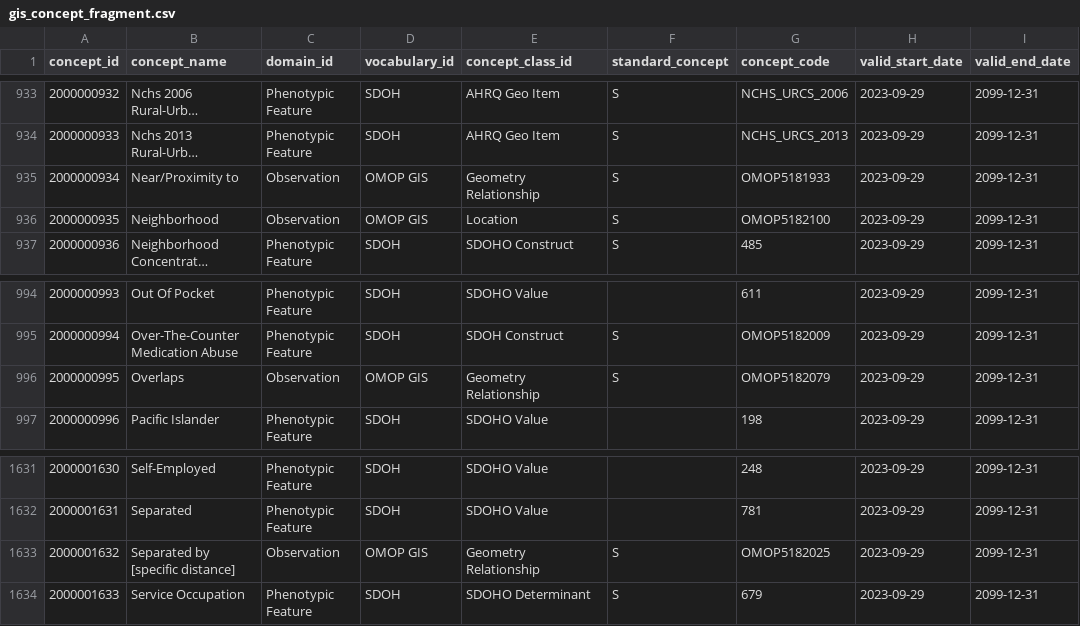
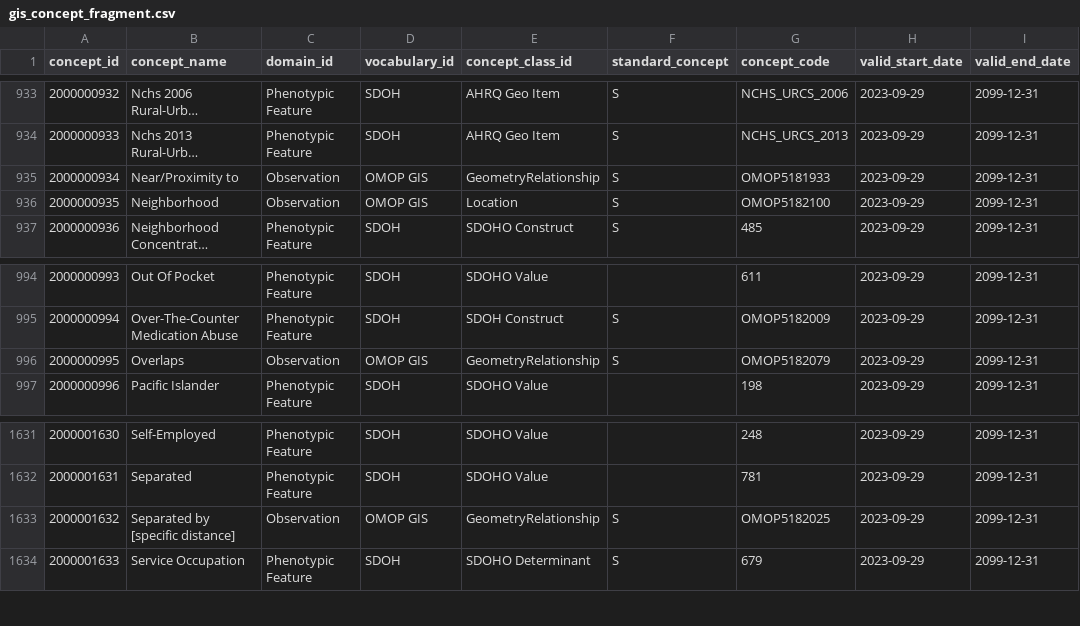
Before and after one commit to OHDSI/GIS, a CSV file: vocabularies/gis_concept_fragment.csv, drawn as a sheet; only a part is shown, gaps mark what is left out; long unchanged cells end in …; the diff covers the shown part only; the diff names each change by its address in the sheet, - before the commit and + after, or states it on an @@ line.

Commit message:
Bring in existing concepts for CR table

```diff
--- a/vocabularies/gis_concept_fragment.csv
+++ b/vocabularies/gis_concept_fragment.csv
-E935 (concept_class_id): Geometry Relationship
+E935 (concept_class_id): GeometryRelationship
-E996 (concept_class_id): Geometry Relationship
+E996 (concept_class_id): GeometryRelationship
-E1633 (concept_class_id): Geometry Relationship
+E1633 (concept_class_id): GeometryRelationship
```
Also changed, not shown: 7 edited cells elsewhere in this file, vocabularies/gis_concept_class_fragment.csv, 7 other files.
